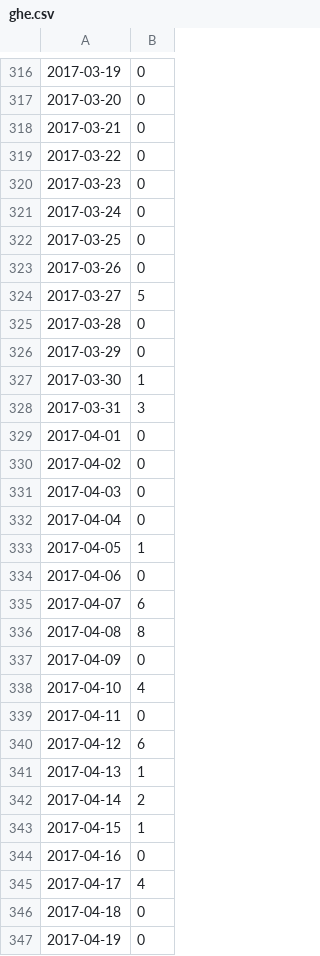
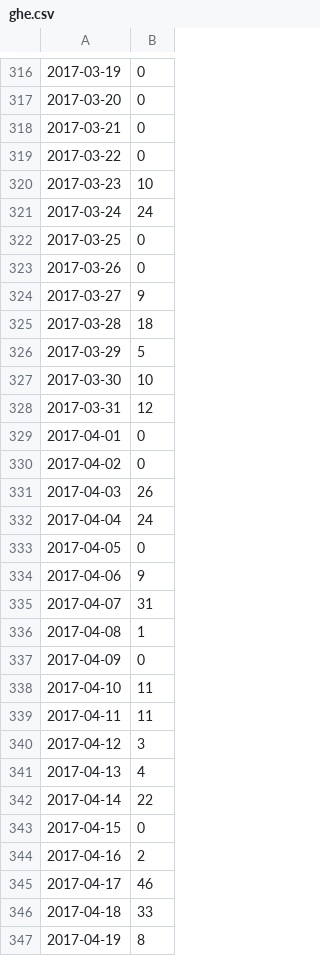
Before and after one commit to hitsumabushi/zzz_kusa, a CSV file: dataset/ghe.csv, drawn as a sheet; only a part is shown, gaps mark what is left out; the diff covers the shown part only.

Commit message:
update dataset

```diff
--- a/dataset/ghe.csv
+++ b/dataset/ghe.csv
@@ -319,29 +319,29 @@
 2017-03-22,0
-2017-03-23,0
-2017-03-24,0
+2017-03-23,10
+2017-03-24,24
 2017-03-25,0
 2017-03-26,0
-2017-03-27,5
-2017-03-28,0
-2017-03-29,0
-2017-03-30,1
-2017-03-31,3
+2017-03-27,9
+2017-03-28,18
+2017-03-29,5
+2017-03-30,10
+2017-03-31,12
 2017-04-01,0
 2017-04-02,0
-2017-04-03,0
-2017-04-04,0
-2017-04-05,1
-2017-04-06,0
-2017-04-07,6
-2017-04-08,8
+2017-04-03,26
+2017-04-04,24
+2017-04-05,0
+2017-04-06,9
+2017-04-07,31
+2017-04-08,1
 2017-04-09,0
-2017-04-10,4
-2017-04-11,0
-2017-04-12,6
-2017-04-13,1
-2017-04-14,2
-2017-04-15,1
-2017-04-16,0
-2017-04-17,4
-2017-04-18,0
-2017-04-19,0
+2017-04-10,11
+2017-04-11,11
+2017-04-12,3
+2017-04-13,4
+2017-04-14,22
+2017-04-15,0
+2017-04-16,2
+2017-04-17,46
+2017-04-18,33
+2017-04-19,8
```
Also changed, not shown: 105 edited cells elsewhere in this file, 1 other file.
